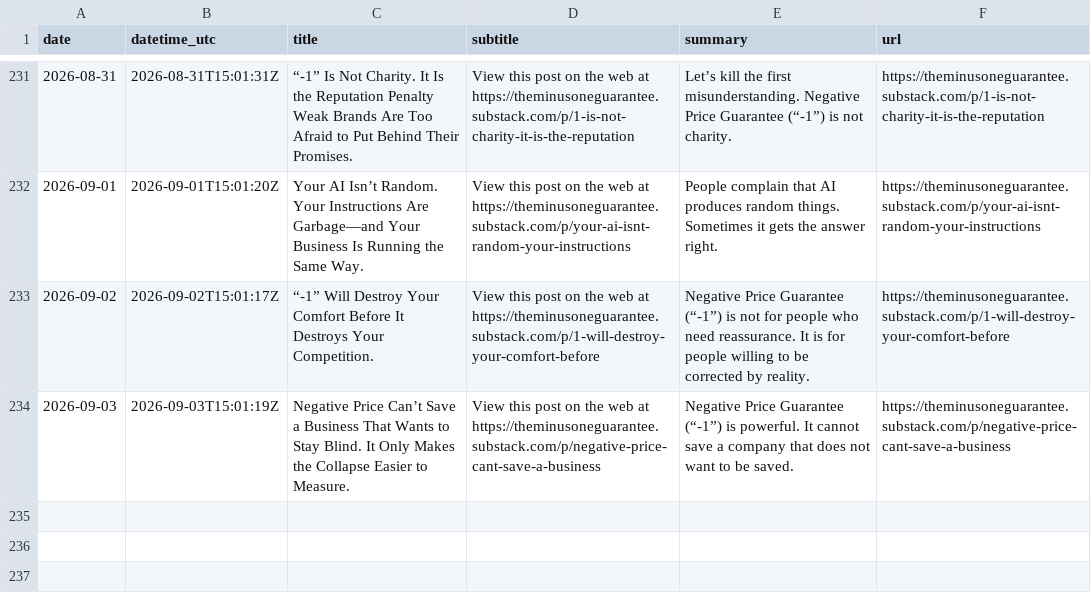
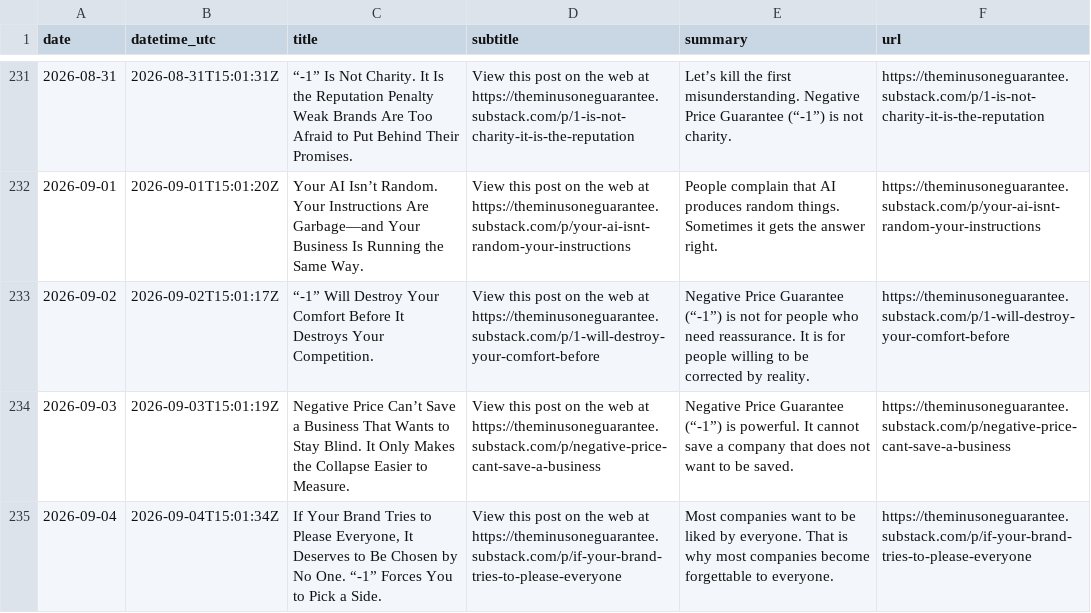
Before and after one commit to massimilianobanini/theminusoneguarantee-sitemap, a CSV file: articles.csv, drawn as a sheet; only a part is shown, gaps mark what is left out; the diff names each change by its address in the sheet, - before the commit and + after, or states it on an @@ line.

```diff
--- a/articles.csv
+++ b/articles.csv
+row 235: 2026-09-04 | 2026-09-04T15:01:34Z | If Your Brand Tries to Please Everyone, It Deserves to Be Chosen by No One. “-1” Forces You to Pick a Side. | View this post on the web at https://theminusoneguarantee.substack.com/p/if-your-brand-tries-to-please-everyone | Most companies want to be liked by everyone. That is why most companies become forgettable to everyone. | https://theminusoneguarantee.substack.com/p/if-your-brand-tries-to-please-everyone
```
Also changed, not shown: 10 other files.
